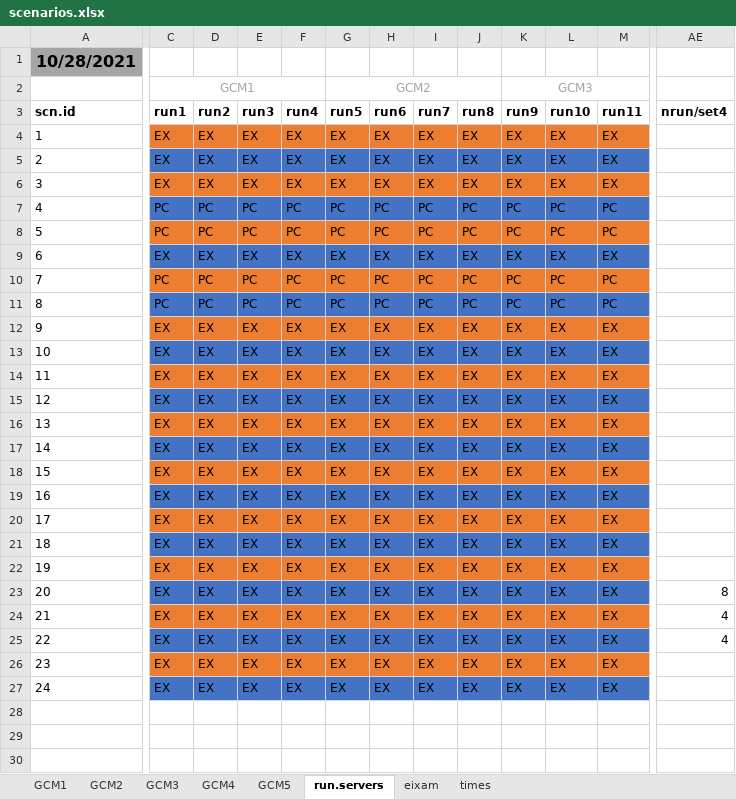
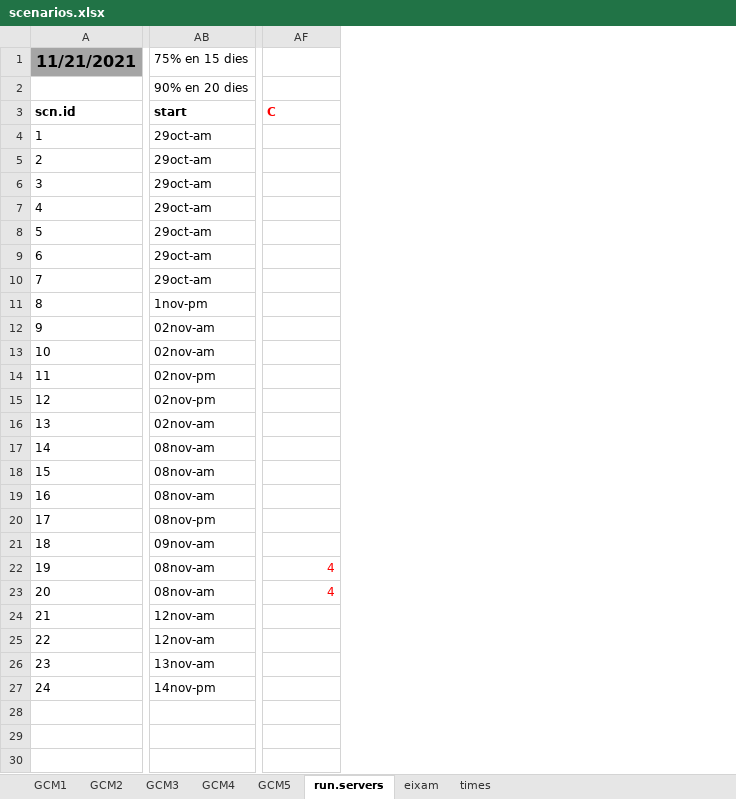
Before and after one commit to nuaquilue/MEDFIRE, an Excel workbook: scenarios.xlsx, sheet run.servers, drawn as a sheet; only a part is shown, gaps mark what is left out; values as stored, in another font and other column widths than the file's, no borders; removed rows and columns are numbered as before the commit, all else as after; rows hold the shown columns only; the diff covers the shown part only; the diff names each change by its address in the sheet, - before the commit and + after, or states it on an @@ line.

```diff
--- a/scenarios.xlsx (sheet run.servers)
+++ b/scenarios.xlsx (sheet run.servers)
@@ column C (run1) hidden, row 2: GCM1; rows 4-27: EX | EX | EX | PC | PC | EX | PC | PC | EX | EX | EX | EX | EX | EX | EX | EX | EX | EX | EX | EX | EX | EX | EX | EX @@
@@ column D (run2) hidden, rows 4-27: EX | EX | EX | PC | PC | EX | PC | PC | EX | EX | EX | EX | EX | EX | EX | EX | EX | EX | EX | EX | EX | EX | EX | EX @@
@@ column E (run3) hidden, rows 4-27: EX | EX | EX | PC | PC | EX | PC | PC | EX | EX | EX | EX | EX | EX | EX | EX | EX | EX | EX | EX | EX | EX | EX | EX @@
@@ column F (run4) hidden, rows 4-27: EX | EX | EX | PC | PC | EX | PC | PC | EX | EX | EX | EX | EX | EX | EX | EX | EX | EX | EX | EX | EX | EX | EX | EX @@
@@ column G (run5) hidden, row 2: GCM2; rows 4-27: EX | EX | EX | PC | PC | EX | PC | PC | EX | EX | EX | EX | EX | EX | EX | EX | EX | EX | EX | EX | EX | EX | EX | EX @@
@@ column H (run6) hidden, rows 4-27: EX | EX | EX | PC | PC | EX | PC | PC | EX | EX | EX | EX | EX | EX | EX | EX | EX | EX | EX | EX | EX | EX | EX | EX @@
@@ column I (run7) hidden, rows 4-27: EX | EX | EX | PC | PC | EX | PC | PC | EX | EX | EX | EX | EX | EX | EX | EX | EX | EX | EX | EX | EX | EX | EX | EX @@
@@ column J (run8) hidden, rows 4-27: EX | EX | EX | PC | PC | EX | PC | PC | EX | EX | EX | EX | EX | EX | EX | EX | EX | EX | EX | EX | EX | EX | EX | EX @@
@@ column K (run9) hidden, row 2: GCM3; rows 4-27: EX | EX | EX | PC | PC | EX | PC | PC | EX | EX | EX | EX | EX | EX | EX | EX | EX | EX | EX | EX | EX | EX | EX | EX @@
@@ column L (run10) hidden, rows 4-27: EX | EX | EX | PC | PC | EX | PC | PC | EX | EX | EX | EX | EX | EX | EX | EX | EX | EX | EX | EX | EX | EX | EX | EX @@
@@ column M (run11) hidden, rows 4-27: EX | EX | EX | PC | PC | EX | PC | PC | EX | EX | EX | EX | EX | EX | EX | EX | EX | EX | EX | EX | EX | EX | EX | EX @@
+column AB (start), row 1: 75% en 15 dies; rows 4-27: 29oct-am | 29oct-am | 29oct-am | 29oct-am | 29oct-am | 29oct-am | 29oct-am | 1nov-pm | 02nov-am | 02nov-am | 02nov-pm | 02nov-pm | 02nov-am | 08nov-am | 08nov-am | 08nov-am | 08nov-pm | 09nov-am | 08nov-am | 08nov-am | 12nov-am | 12nov-am | 13nov-am | 14nov-pm
-row 1: 10/28/2021
-A1 (scn.id): (empty)
+A1 (scn.id): 11/21/2021
-A1 fill: none
+A1 fill: #A5A5A5
+A1:B1 merged
+row 2:  | 90% en 20 dies
-AF3: nrun/set4
+AF3: C
-AF3 text colour: black
+AF3 text colour: #FF0000
-AF22 (C): (empty)
+AF22 (C): 4
-AF23 (C): 8
+AF23 (C): 4
-AF23 text colour: black
+AF23 text colour: #FF0000
-AF24:AF25 (C): 4
+AF24:AF25 (C): (empty)
```
Also changed, not shown: 5 added columns, 14 removed columns, 1 edited cell and cell formats elsewhere in this sheet, sheet eixam, hidden cells, 6 other files.
